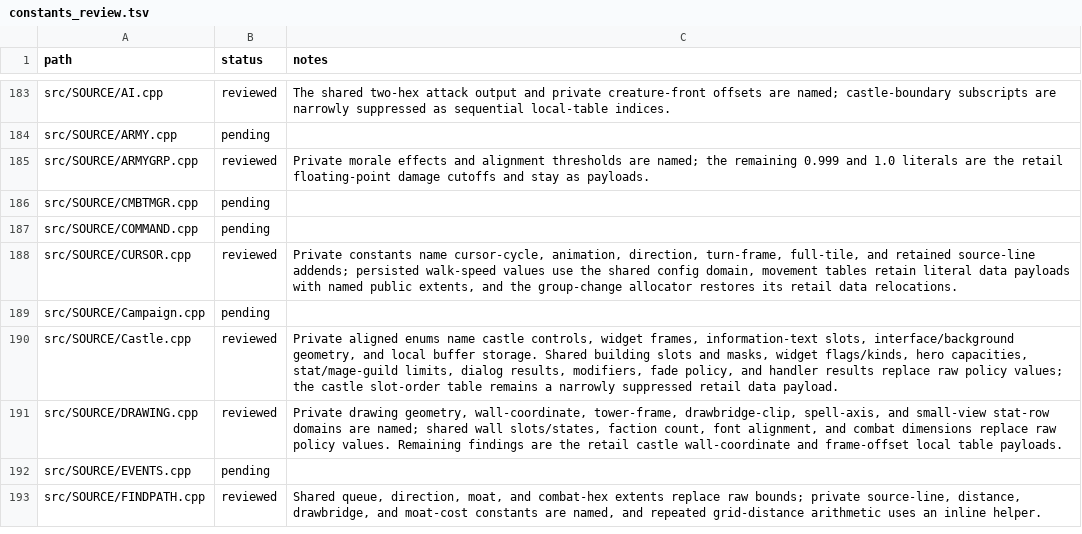
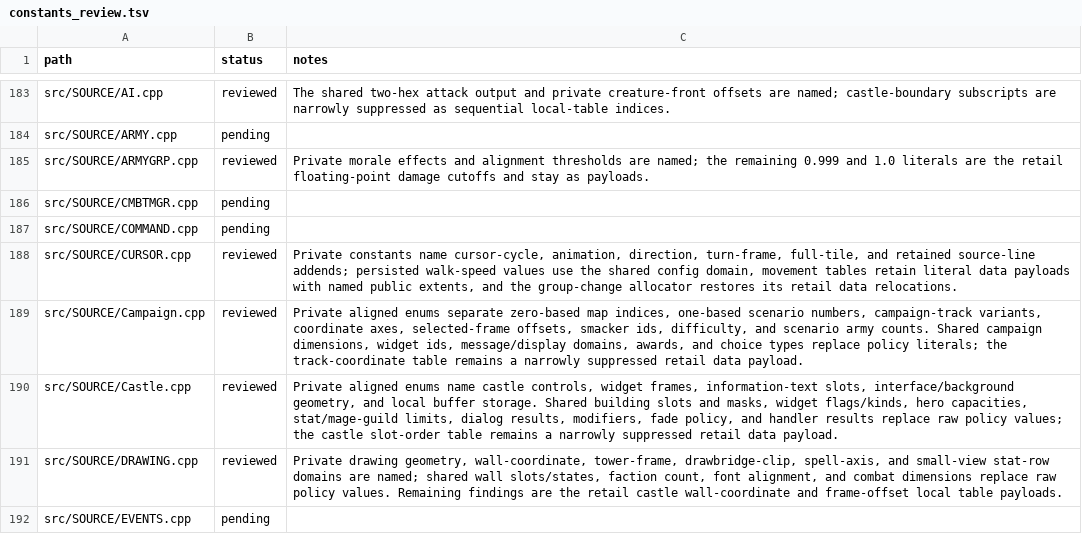
Before and after one commit to sushi-shi/homm2-decomp, a TSV file: config/constants_review.tsv, drawn as a sheet; only a part is shown, gaps mark what is left out; the shorter side is filled out with more unchanged rows.

Commit message:
cleanup: consolidate Campaign constants

```diff
--- a/config/constants_review.tsv
+++ b/config/constants_review.tsv
@@ -188,3 +188,3 @@ src/SOURCE/COMMAND.cpp	pending
 src/SOURCE/CURSOR.cpp	reviewed	Private constants name cursor-cycle, animation, direction, turn-frame, full-tile, and retained source-line addends; persisted walk-speed values use the shared config domain, movement tables retain literal data payloads with named public extents, and the group-change allocator restores its retail data relocations.
-src/SOURCE/Campaign.cpp	pending
+src/SOURCE/Campaign.cpp	reviewed	Private aligned enums separate zero-based map indices, one-based scenario numbers, campaign-track variants, coordinate axes, selected-frame offsets, smacker ids, difficulty, and scenario army counts. Shared campaign dimensions, widget ids, message/display domains, awards, and choice types replace policy literals; the track-coordinate table remains a narrowly suppressed retail data payload.
 src/SOURCE/Castle.cpp	reviewed	Private aligned enums name castle controls, widget frames, information-text slots, interface/background geometry, and local buffer storage. Shared building slots and masks, widget flags/kinds, hero capacities, stat/mage-guild limits, dialog results, modifiers, fade policy, and handler results replace raw policy values; the castle slot-order table remains a narrowly suppressed retail data payload.
```
Also changed, not shown: 1 other file.
